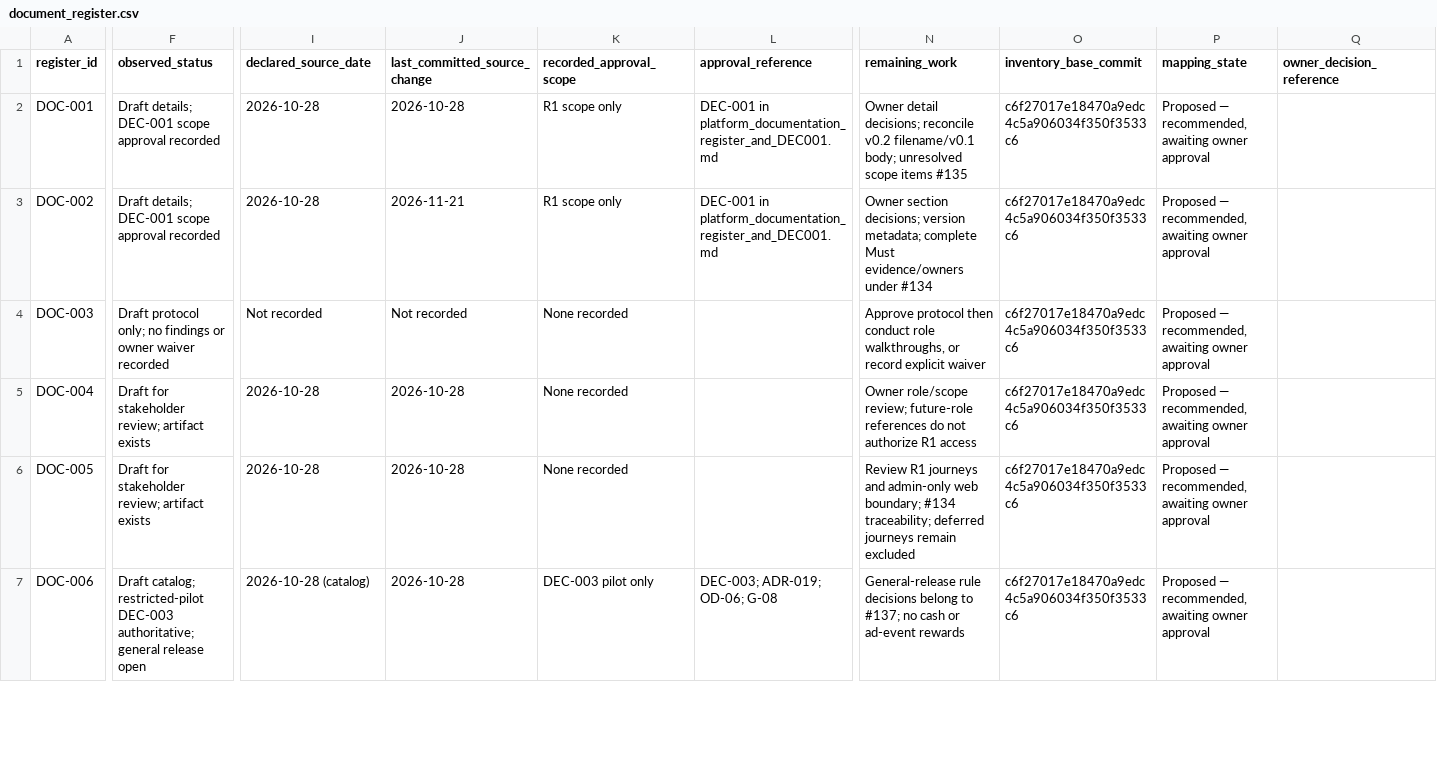
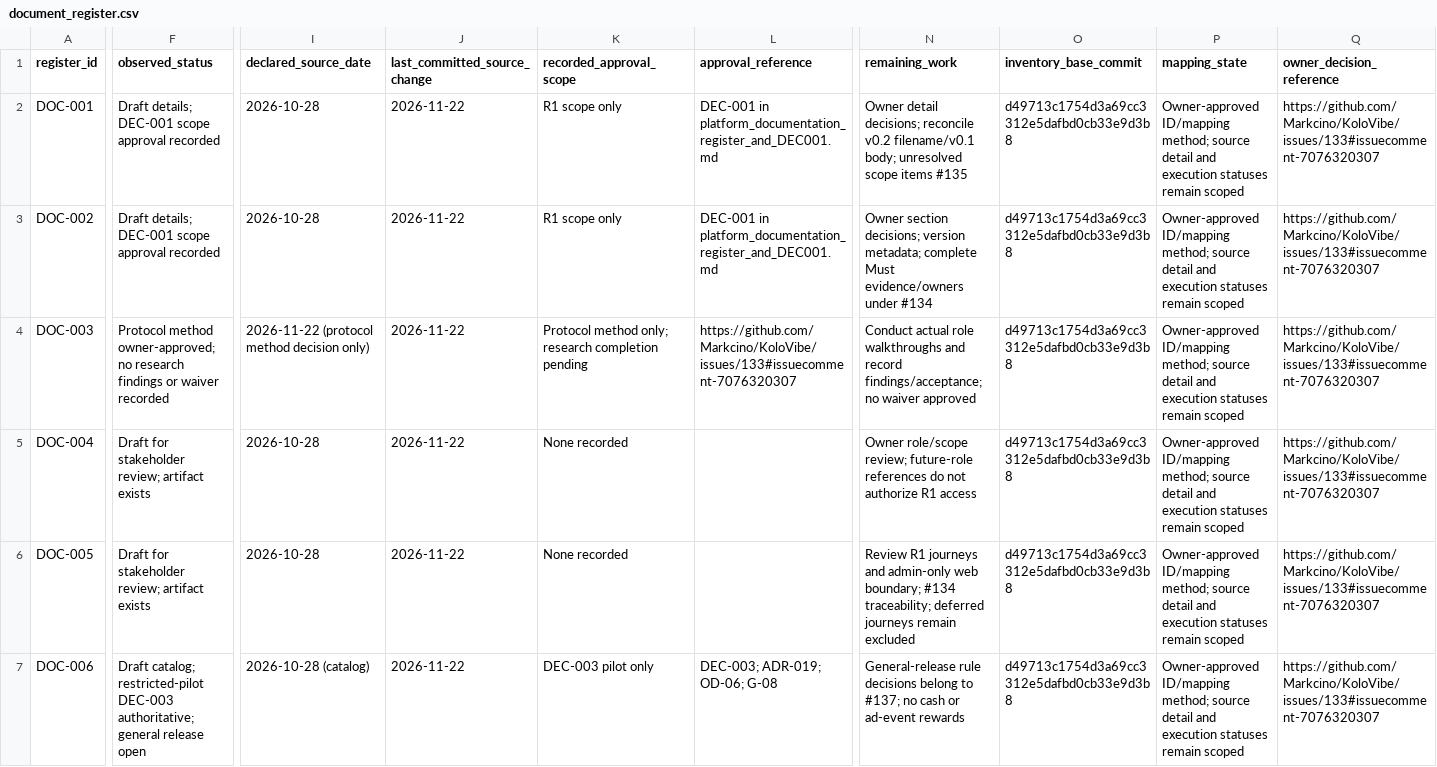
Before and after one commit to Markcino/KoloVibe, a CSV file: docs/requirements/document_register.csv, drawn as a sheet; only a part is shown, gaps mark what is left out; the diff covers the shown part only; the diff names each change by its address in the sheet, - before the commit and + after, or states it on an @@ line.

Commit message:
Record owner approval of the four #133 methods without baseline sign-off

```diff
--- a/docs/requirements/document_register.csv
+++ b/docs/requirements/document_register.csv
-J2 (last_committed_source_change): 2026-10-28
+J2 (last_committed_source_change): 2026-11-22
-O2:O7 (inventory_base_commit): c6f27017e18470a9edc4c5a906034f350f3533c6
+O2:O7 (inventory_base_commit): d49713c1754d3a69cc3312e5dafbd0cb33e9d3b8
-P2:P7 (mapping_state): Proposed — recommended, awaiting owner approval
+P2:P7 (mapping_state): Owner-approved ID/mapping method; source detail and execution statuses remain scoped
-Q2:Q7 (owner_decision_reference): (empty)
+Q2:Q7 (owner_decision_reference): https://github.com/Markcino/KoloVibe/issues/133#issuecomment-7076320307
-J3 (last_committed_source_change): 2026-11-21
+J3 (last_committed_source_change): 2026-11-22
-F4 (observed_status): Draft protocol only; no findings or owner waiver recorded
+F4 (observed_status): Protocol method owner-approved; no research findings or waiver recorded
-I4 (declared_source_date): Not recorded
+I4 (declared_source_date): 2026-11-22 (protocol method decision only)
-J4 (last_committed_source_change): Not recorded
+J4 (last_committed_source_change): 2026-11-22
-K4 (recorded_approval_scope): None recorded
+K4 (recorded_approval_scope): Protocol method only; research completion pending
-L4 (approval_reference): (empty)
+L4 (approval_reference): https://github.com/Markcino/KoloVibe/issues/133#issuecomment-7076320307
-N4 (remaining_work): Approve protocol then conduct role walkthroughs, or record explicit waiver
+N4 (remaining_work): Conduct actual role walkthroughs and record findings/acceptance; no waiver approved
-J5:J7 (last_committed_source_change): 2026-10-28
+J5:J7 (last_committed_source_change): 2026-11-22
```
Also changed, not shown: 65 edited cells elsewhere in this file, docs/requirements/detail_baseline_review.csv, 5 other files.
